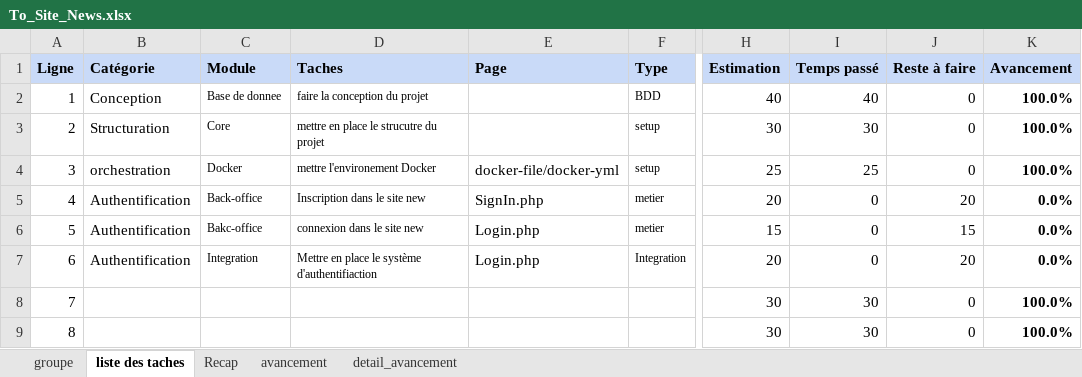
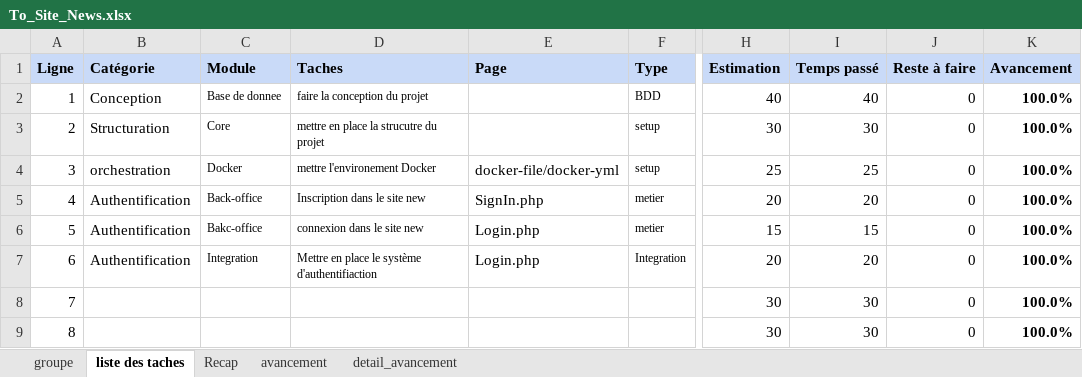
Before and after one commit to Diarintsoa-Natiora/SiteActualite, an Excel workbook: Todo/To_Site_News.xlsx, sheet liste des taches, drawn as a sheet; only a part is shown, gaps mark what is left out; values as stored, in another font and other column widths than the file's, no borders; the diff names each change by its address in the sheet, - before the commit and + after, or states it on an @@ line.

```diff
--- a/Todo/To_Site_News.xlsx (sheet liste des taches)
+++ b/Todo/To_Site_News.xlsx (sheet liste des taches)
-D3 (Taches): mettre en place le strucutre du projet
+D3 (Taches): mettre en place la strucutre du projet
-I5 (Temps passé): 0
+I5 (Temps passé): 20
-J5 (Reste à faire): 20
+J5 (Reste à faire): 0
-K5:K7 (Avancement): 0.0%
+K5:K7 (Avancement): 100.0%
-I6 (Temps passé): 0
+I6 (Temps passé): 15
-J6 (Reste à faire): 15
+J6 (Reste à faire): 0
-I7 (Temps passé): 0
+I7 (Temps passé): 20
-J7 (Reste à faire): 20
+J7 (Reste à faire): 0
```
Also changed, not shown: sheet Recap, sheet avancement, 1 other file.
